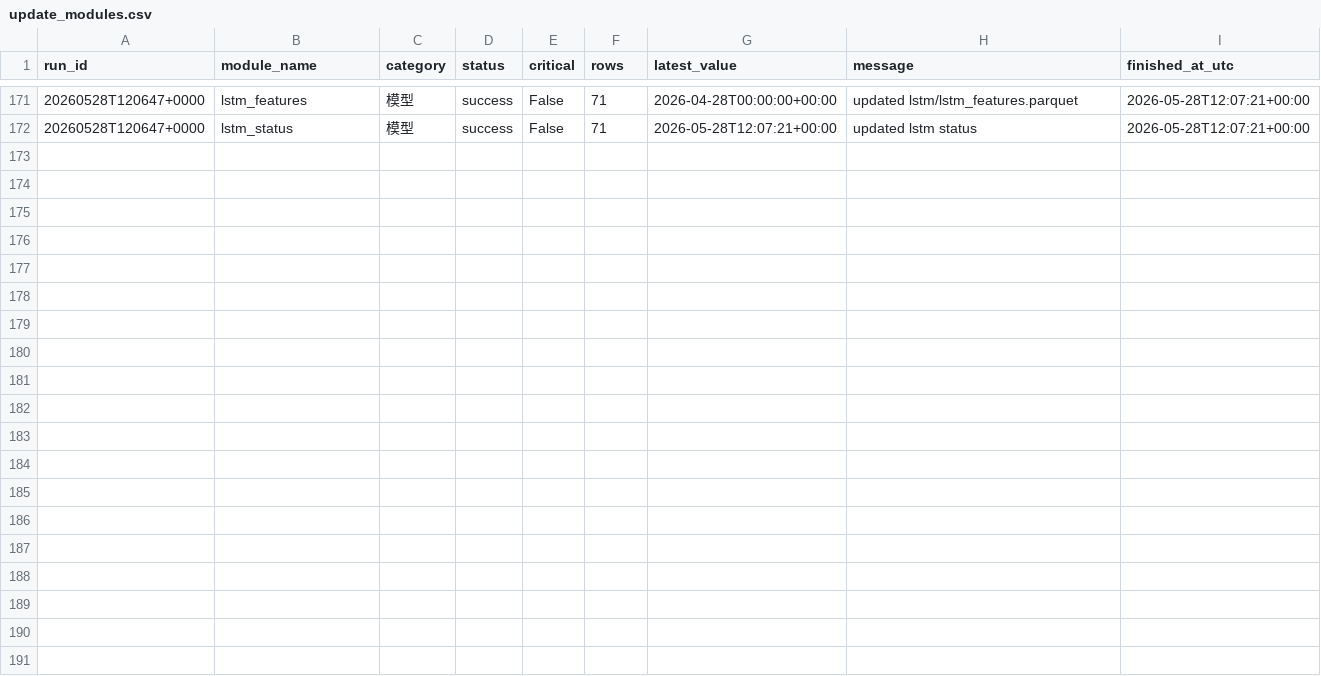
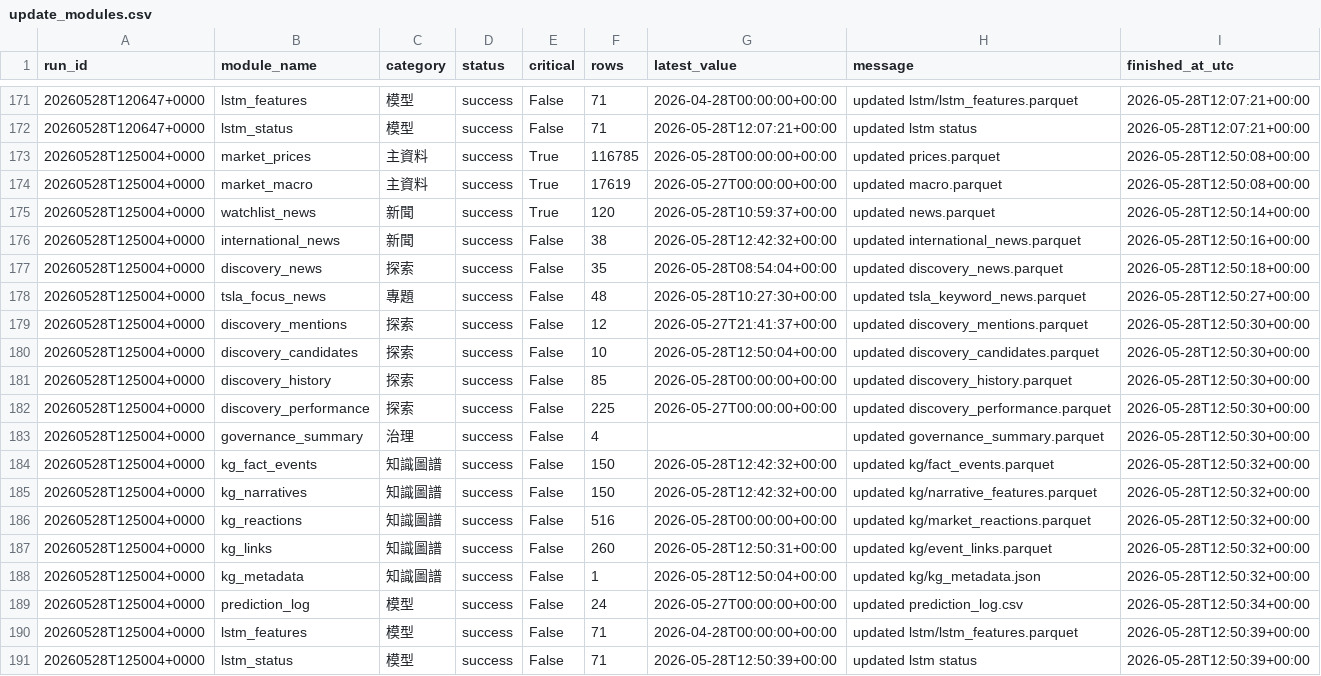
Before and after one commit to eric07079207-star/tech-market-monitor, a CSV file: data/觀察版資料/11_資料治理/update_modules.csv, drawn as a sheet; only a part is shown, gaps mark what is left out.

```diff
--- a/data/觀察版資料/11_資料治理/update_modules.csv
+++ b/data/觀察版資料/11_資料治理/update_modules.csv
@@ -172 +172,20 @@ run_id,module_name,category,status,critical,rows,latest_value,message,finished_a
 20260528T120647+0000,lstm_status,模型,success,False,71,2026-05-28T12:07:21+00:00,updated lstm status,2026-05-28T12:07:21+00:00
+20260528T125004+0000,market_prices,主資料,success,True,116785,2026-05-28T00:00:00+00:00,updated prices.parquet,2026-05-28T12:50:08+00:00
+20260528T125004+0000,market_macro,主資料,success,True,17619,2026-05-27T00:00:00+00:00,updated macro.parquet,2026-05-28T12:50:08+00:00
+20260528T125004+0000,watchlist_news,新聞,success,True,120,2026-05-28T10:59:37+00:00,updated news.parquet,2026-05-28T12:50:14+00:00
+20260528T125004+0000,international_news,新聞,success,False,38,2026-05-28T12:42:32+00:00,updated international_news.parquet,2026-05-28T12:50:16+00:00
+20260528T125004+0000,discovery_news,探索,success,False,35,2026-05-28T08:54:04+00:00,updated discovery_news.parquet,2026-05-28T12:50:18+00:00
+20260528T125004+0000,tsla_focus_news,專題,success,False,48,2026-05-28T10:27:30+00:00,updated tsla_keyword_news.parquet,2026-05-28T12:50:27+00:00
+20260528T125004+0000,discovery_mentions,探索,success,False,12,2026-05-27T21:41:37+00:00,updated discovery_mentions.parquet,2026-05-28T12:50:30+00:00
+20260528T125004+0000,discovery_candidates,探索,success,False,10,2026-05-28T12:50:04+00:00,updated discovery_candidates.parquet,2026-05-28T12:50:30+00:00
+20260528T125004+0000,discovery_history,探索,success,False,85,2026-05-28T00:00:00+00:00,updated discovery_history.parquet,2026-05-28T12:50:30+00:00
+20260528T125004+0000,discovery_performance,探索,success,False,225,2026-05-27T00:00:00+00:00,updated discovery_performance.parquet,2026-05-28T12:50:30+00:00
+20260528T125004+0000,governance_summary,治理,success,False,4,,updated governance_summary.parquet,2026-05-28T12:50:30+00:00
+20260528T125004+0000,kg_fact_events,知識圖譜,success,False,150,2026-05-28T12:42:32+00:00,updated kg/fact_events.parquet,2026-05-28T12:50:32+00:00
+20260528T125004+0000,kg_narratives,知識圖譜,success,False,150,2026-05-28T12:42:32+00:00,updated kg/narrative_features.parquet,2026-05-28T12:50:32+00:00
+20260528T125004+0000,kg_reactions,知識圖譜,success,False,516,2026-05-28T00:00:00+00:00,updated kg/market_reactions.parquet,2026-05-28T12:50:32+00:00
+20260528T125004+0000,kg_links,知識圖譜,success,False,260,2026-05-28T12:50:31+00:00,updated kg/event_links.parquet,2026-05-28T12:50:32+00:00
+20260528T125004+0000,kg_metadata,知識圖譜,success,False,1,2026-05-28T12:50:04+00:00,updated kg/kg_metadata.json,2026-05-28T12:50:32+00:00
+20260528T125004+0000,prediction_log,模型,success,False,24,2026-05-27T00:00:00+00:00,updated prediction_log.csv,2026-05-28T12:50:34+00:00
+20260528T125004+0000,lstm_features,模型,success,False,71,2026-04-28T00:00:00+00:00,updated lstm/lstm_features.parquet,2026-05-28T12:50:39+00:00
+20260528T125004+0000,lstm_status,模型,success,False,71,2026-05-28T12:50:39+00:00,updated lstm status,2026-05-28T12:50:39+00:00
```
Also changed, not shown: data/觀察版資料/04_國際新聞/international_news.csv, data/觀察版資料/05_潛力股探索/discovery_mentions.csv, 48 other files.
